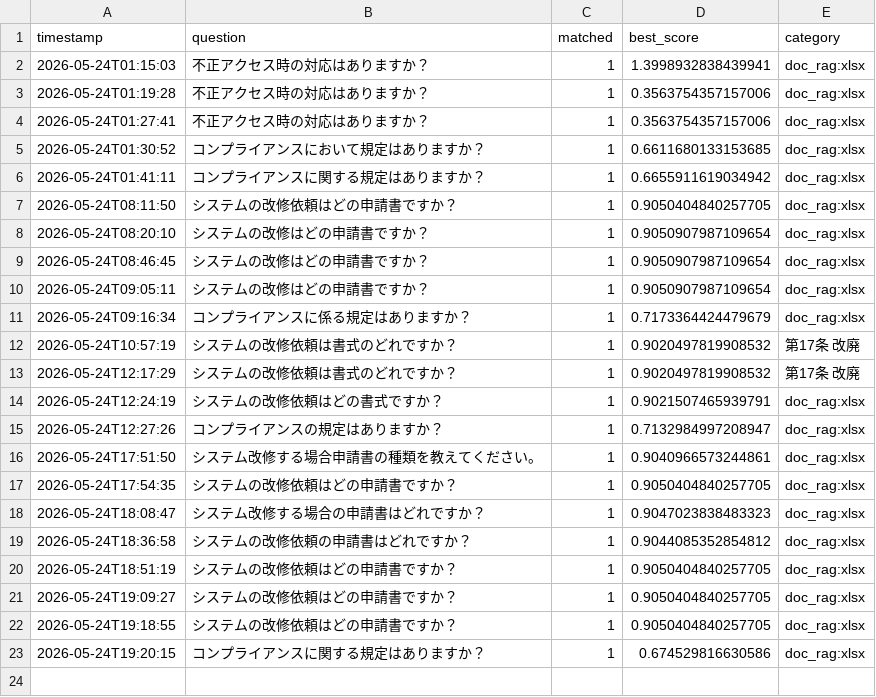
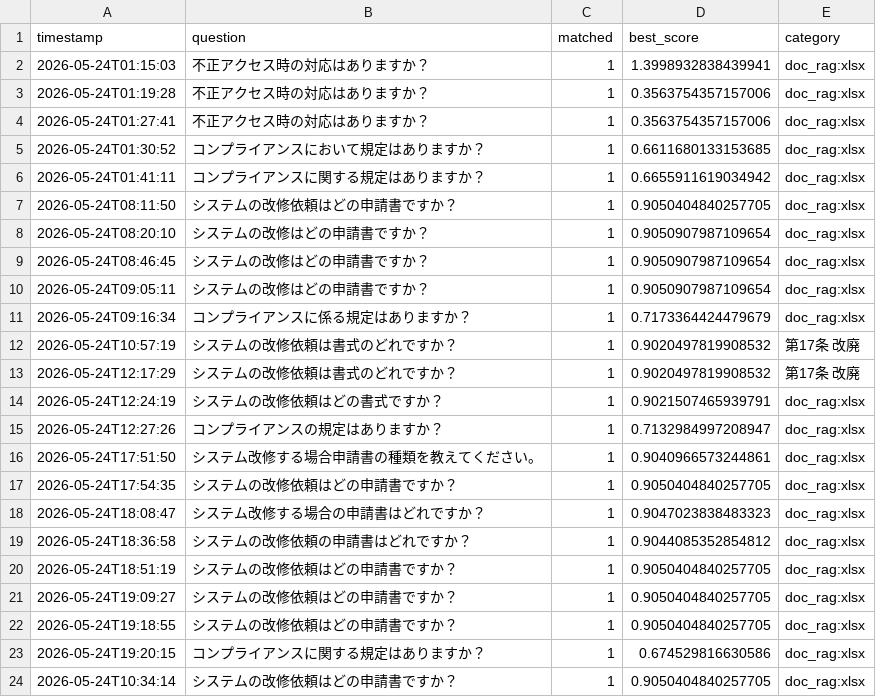
Before and after one commit to Hisa888/helpdesk_ai, a CSV file: streamlit_data/tenants/demo/logs/interactions_20260524.csv, drawn as a sheet; the diff names each change by its address in the sheet, - before the commit and + after, or states it on an @@ line.

Commit message:
Update log: tenants/demo/logs/interactions_20260524.csv

```diff
--- a/streamlit_data/tenants/demo/logs/interactions_20260524.csv
+++ b/streamlit_data/tenants/demo/logs/interactions_20260524.csv
+row 24: 2026-05-24T10:34:14 | システムの改修依頼はどの申請書ですか？ | 1 | 0.9050404840257705 | doc_rag:xlsx
```
